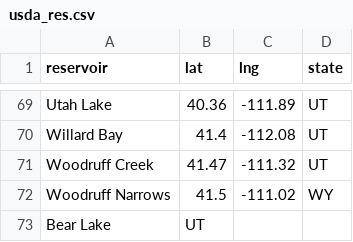
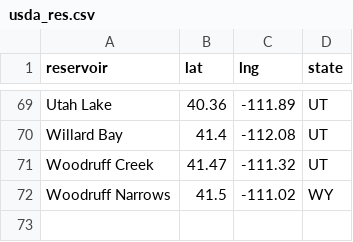
Before and after one commit to lfarrell/Western-Water, a CSV file: station_data/usda_res.csv, drawn as a sheet; only a part is shown, gaps mark what is left out; the diff names each change by its address in the sheet, - before the commit and + after, or states it on an @@ line.

Commit message:
Fix csv error

```diff
--- a/station_data/usda_res.csv
+++ b/station_data/usda_res.csv
-row 73: Bear Lake | UT
```
